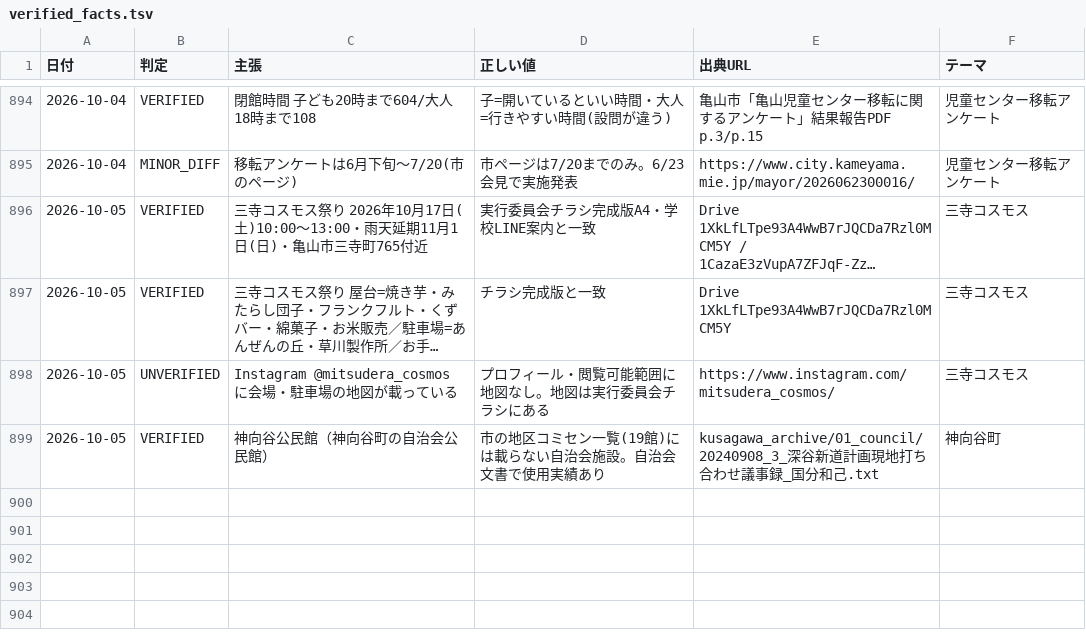
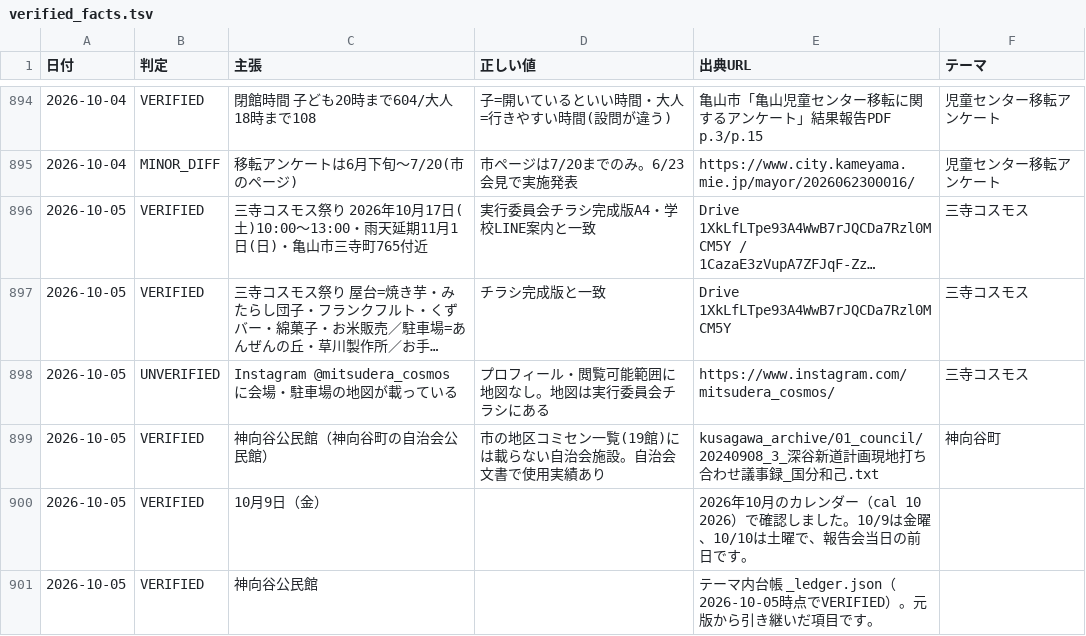
Before and after one commit to thiguchi125-debug/claude-config, a TSV file: backup/agents/knowledge/fact_ledger/verified_facts.tsv, drawn as a sheet; only a part is shown, gaps mark what is left out; long unchanged cells end in …; the diff names each change by its address in the sheet, - before the commit and + after, or states it on an @@ line.

```diff
--- a/backup/agents/knowledge/fact_ledger/verified_facts.tsv
+++ b/backup/agents/knowledge/fact_ledger/verified_facts.tsv
+row 900: 2026-10-05 | VERIFIED | 10月9日（金） |  | 2026年10月のカレンダー（cal 10 2026）で確認しました。10/9は金曜、10/10は土曜で、報告会当日の前日です。
+row 901: 2026-10-05 | VERIFIED | 神向谷公民館 |  | テーマ内台帳 _ledger.json（2026-10-05時点でVERIFIED）。元版から引き継いだ項目です。
```
Also changed, not shown: 1 other file.
